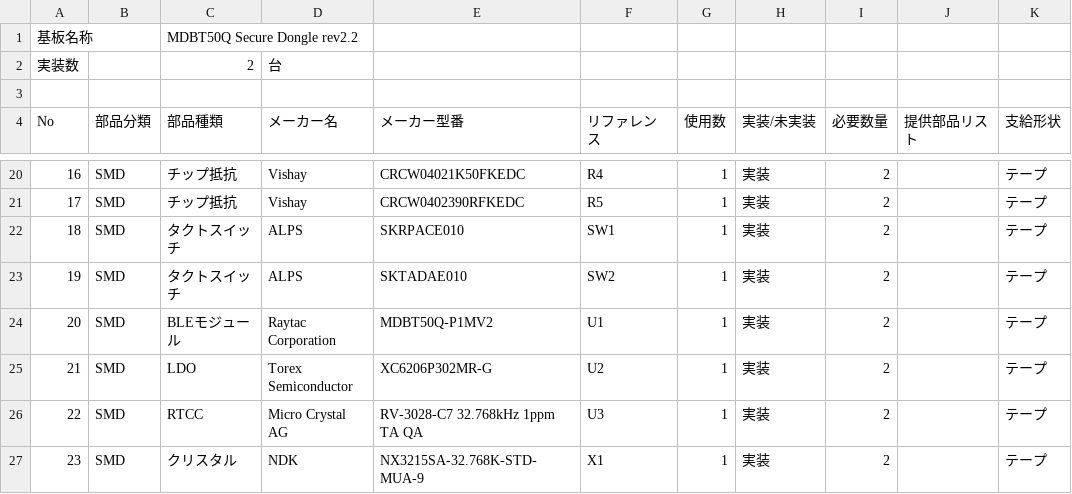
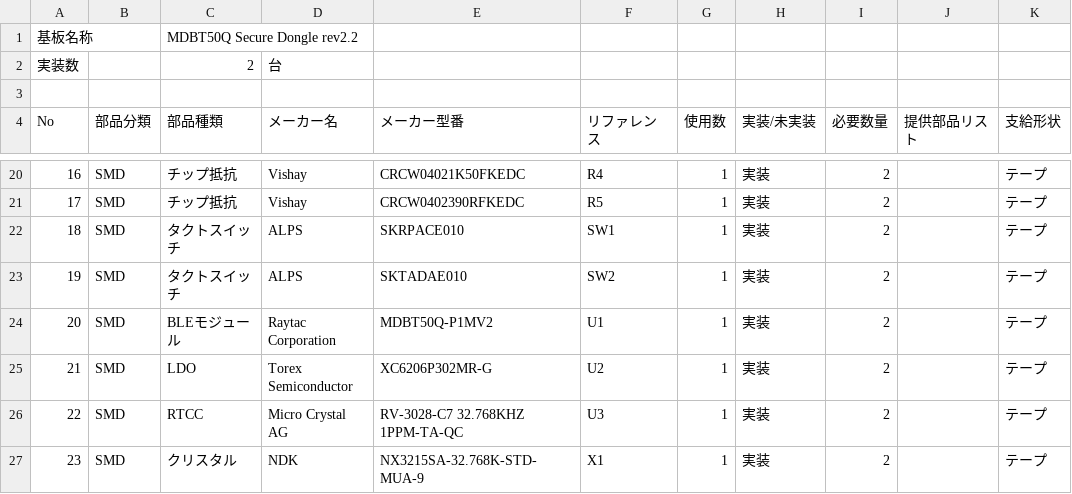
Before and after one commit to diverta/onecard-fido, a CSV file: FIDO2Device/MDBT50Q_Dongle/pcb_rev2_2/bom/FIDO2AUTH_0022.csv, drawn as a sheet; only a part is shown, gaps mark what is left out; the diff names each change by its address in the sheet, - before the commit and + after, or states it on an @@ line.

Commit message:
基板製造データを修正
・発注品番を変更

```diff
--- a/FIDO2Device/MDBT50Q_Dongle/pcb_rev2_2/bom/FIDO2AUTH_0022.csv
+++ b/FIDO2Device/MDBT50Q_Dongle/pcb_rev2_2/bom/FIDO2AUTH_0022.csv
-E26 (メーカー型番): RV-3028-C7 32.768kHz 1ppm TA QA
+E26 (メーカー型番): RV-3028-C7 32.768KHZ 1PPM-TA-QC
```
